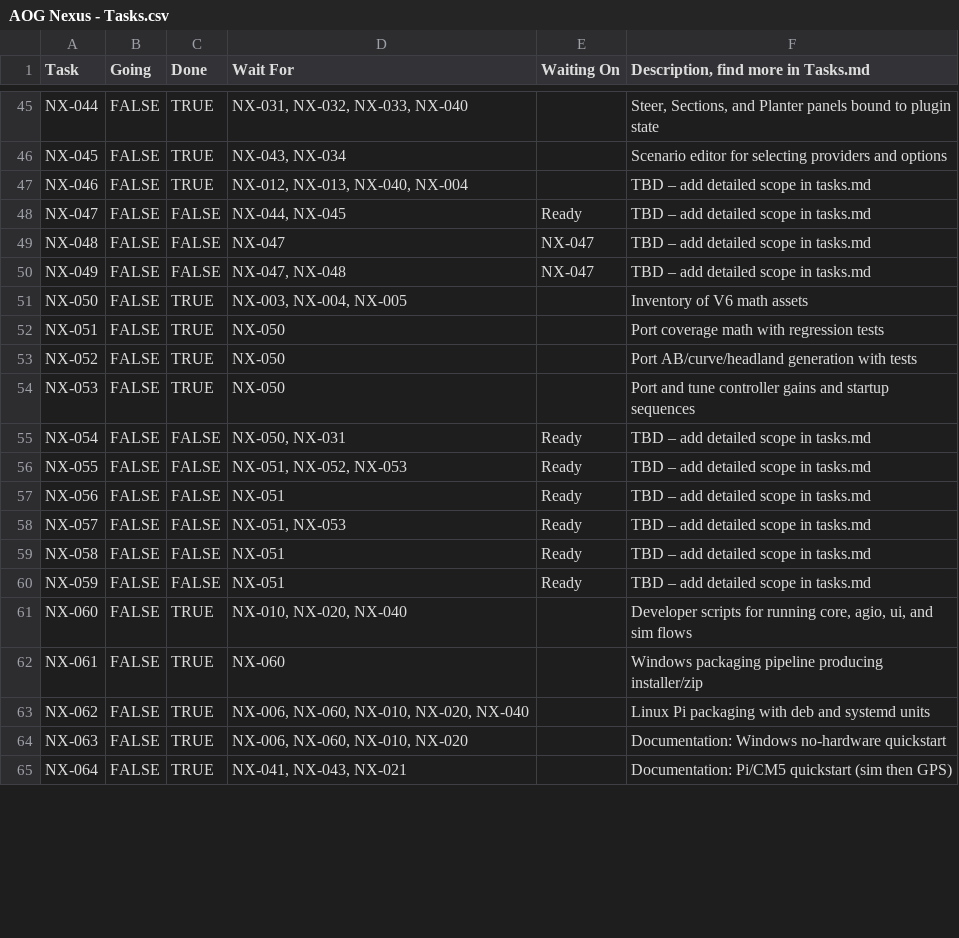
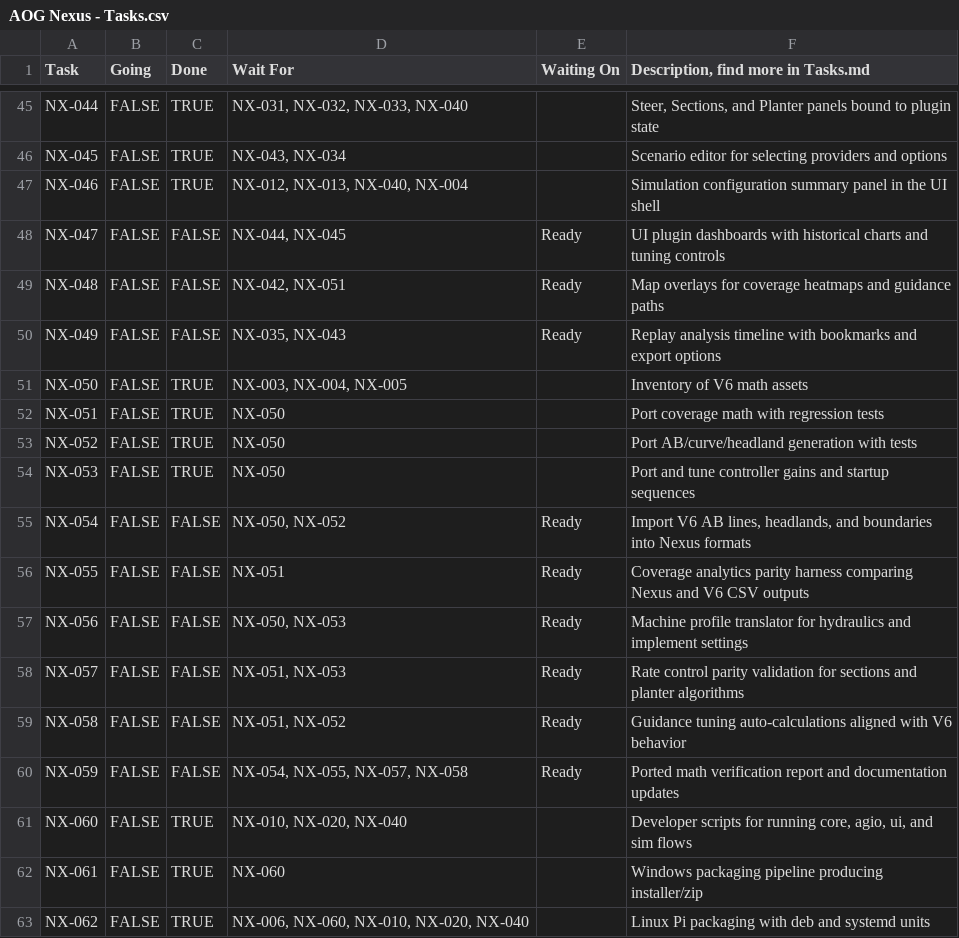
Before and after one commit to FortneyMFG/AgOpenGPS-Nexus, a CSV file: AOG Nexus - Tasks.csv, drawn as a sheet; only a part is shown, gaps mark what is left out; the shorter side is filled out with more unchanged rows; the diff covers the shown part only.

```diff
--- a/AOG Nexus - Tasks.csv
+++ b/AOG Nexus - Tasks.csv
@@ -46,6 +46,6 @@ NX-044,FALSE,TRUE,"NX-031, NX-032, NX-033, NX-040",,"Steer, Sections, and Plante
 NX-045,FALSE,TRUE,"NX-043, NX-034",,Scenario editor for selecting providers and options
-NX-046,FALSE,TRUE,"NX-012, NX-013, NX-040, NX-004",,TBD – add detailed scope in tasks.md
-NX-047,FALSE,FALSE,"NX-044, NX-045",Ready,TBD – add detailed scope in tasks.md
-NX-048,FALSE,FALSE,NX-047,NX-047,TBD – add detailed scope in tasks.md
-NX-049,FALSE,FALSE,"NX-047, NX-048",NX-047,TBD – add detailed scope in tasks.md
+NX-046,FALSE,TRUE,"NX-012, NX-013, NX-040, NX-004",,Simulation configuration summary panel in the UI shell
+NX-047,FALSE,FALSE,"NX-044, NX-045",Ready,UI plugin dashboards with historical charts and tuning controls
+NX-048,FALSE,FALSE,"NX-042, NX-051",Ready,Map overlays for coverage heatmaps and guidance paths
+NX-049,FALSE,FALSE,"NX-035, NX-043",Ready,Replay analysis timeline with bookmarks and export options
 NX-050,FALSE,TRUE,"NX-003, NX-004, NX-005",,Inventory of V6 math assets
@@ -54,8 +54,8 @@ NX-052,FALSE,TRUE,NX-050,,Port AB/curve/headland generation with tests
 NX-053,FALSE,TRUE,NX-050,,Port and tune controller gains and startup sequences
-NX-054,FALSE,FALSE,"NX-050, NX-031",Ready,TBD – add detailed scope in tasks.md
-NX-055,FALSE,FALSE,"NX-051, NX-052, NX-053",Ready,TBD – add detailed scope in tasks.md
-NX-056,FALSE,FALSE,NX-051,Ready,TBD – add detailed scope in tasks.md
-NX-057,FALSE,FALSE,"NX-051, NX-053",Ready,TBD – add detailed scope in tasks.md
-NX-058,FALSE,FALSE,NX-051,Ready,TBD – add detailed scope in tasks.md
-NX-059,FALSE,FALSE,NX-051,Ready,TBD – add detailed scope in tasks.md
+NX-054,FALSE,FALSE,"NX-050, NX-052",Ready,"Import V6 AB lines, headlands, and boundaries into Nexus formats"
+NX-055,FALSE,FALSE,NX-051,Ready,Coverage analytics parity harness comparing Nexus and V6 CSV outputs
+NX-056,FALSE,FALSE,"NX-050, NX-053",Ready,Machine profile translator for hydraulics and implement settings
+NX-057,FALSE,FALSE,"NX-051, NX-053",Ready,Rate control parity validation for sections and planter algorithms
+NX-058,FALSE,FALSE,"NX-051, NX-052",Ready,Guidance tuning auto-calculations aligned with V6 behavior
+NX-059,FALSE,FALSE,"NX-054, NX-055, NX-057, NX-058",Ready,Ported math verification report and documentation updates
 NX-060,FALSE,TRUE,"NX-010, NX-020, NX-040",,"Developer scripts for running core, agio, ui, and sim flows"
```
Also changed, not shown: 78 edited cells elsewhere in this file, 1 other file.
